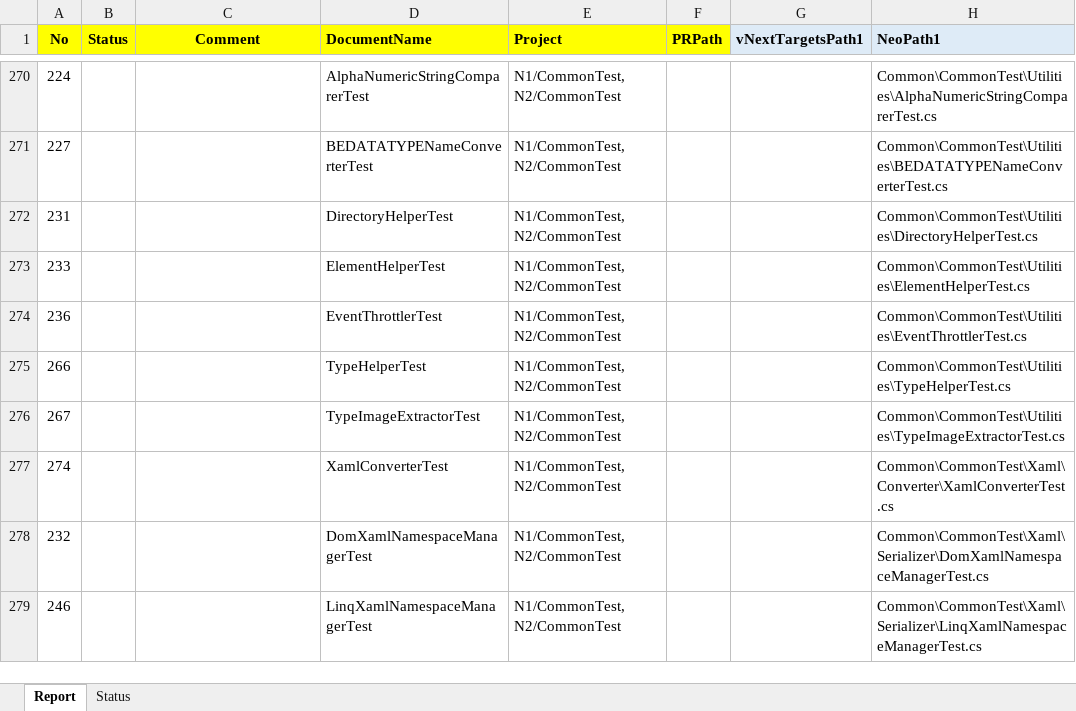
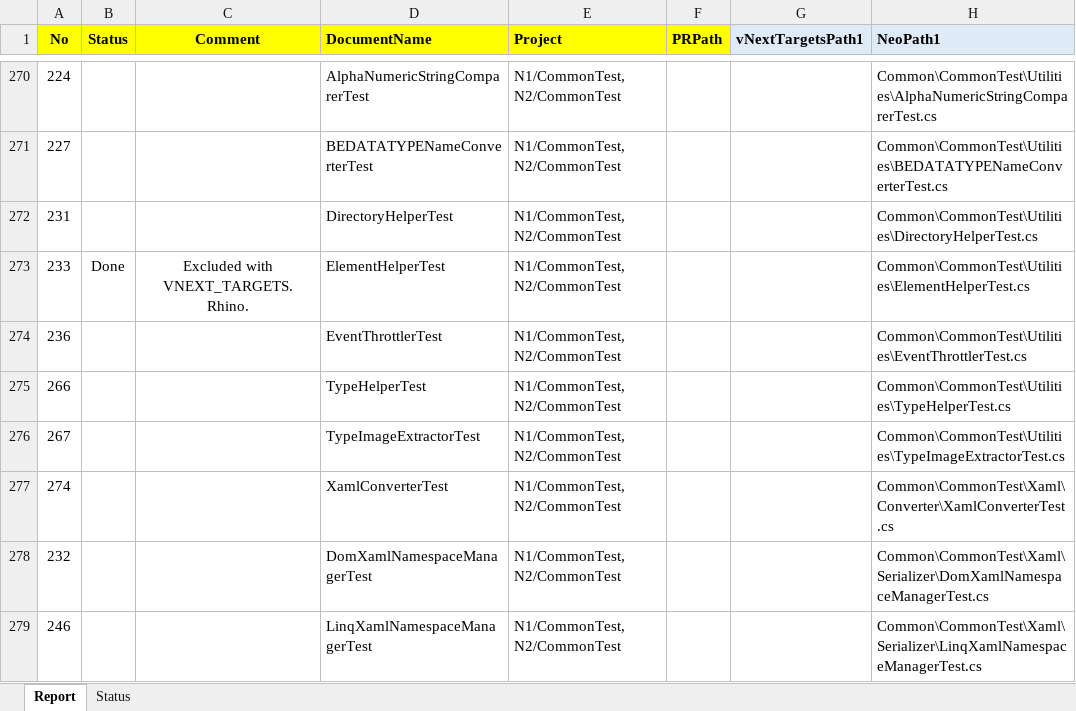
Before and after one commit to timo-pedersen/code-analyzer, an Excel workbook: aFullReport.xlsx, sheet Report, drawn as a sheet; only a part is shown, gaps mark what is left out; values as stored, in another font and other column widths than the file's, no borders; conditional formats not drawn; the diff covers the shown part only; the diff names each change by its address in the sheet, - before the commit and + after, or states it on an @@ line.

Commit message:
report updated

```diff
--- a/aFullReport.xlsx (sheet Report)
+++ b/aFullReport.xlsx (sheet Report)
-B273 (Status): (empty)
+B273 (Status): Done
-C273 (Comment): (empty)
+C273 (Comment): Excluded with VNEXT_TARGETS. Rhino.
```
Also changed, not shown: 43 edited cells elsewhere in this sheet.
